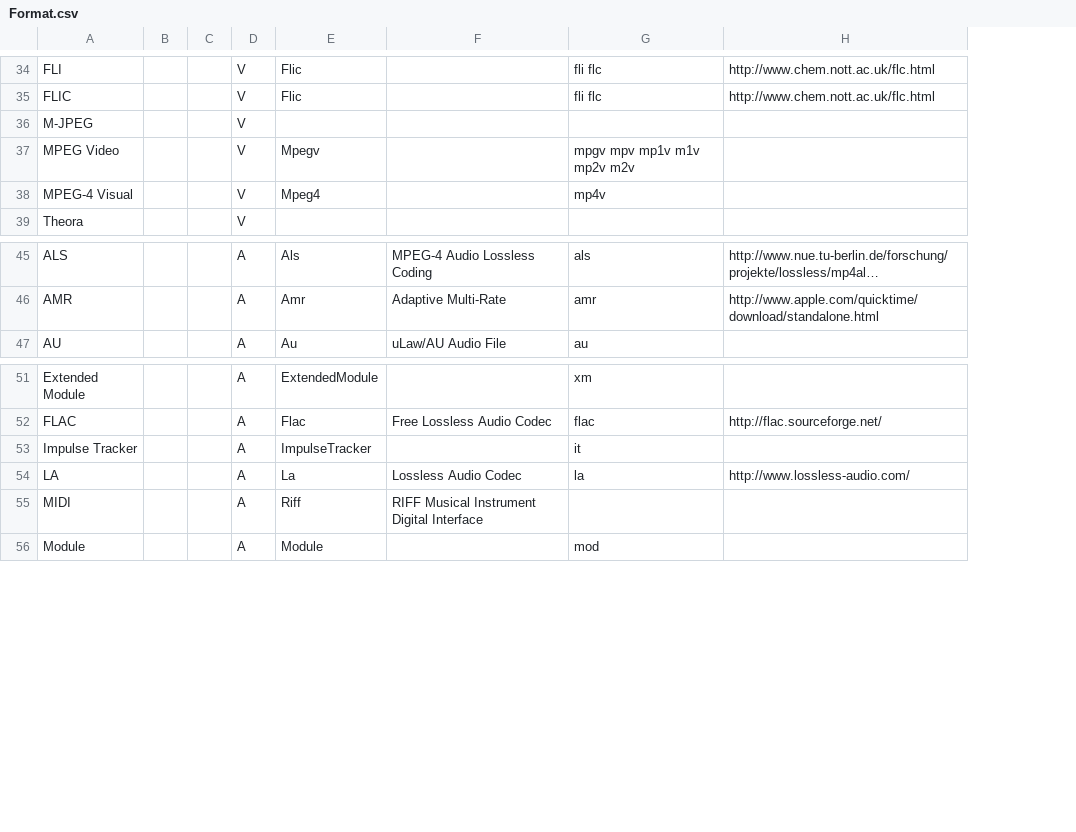
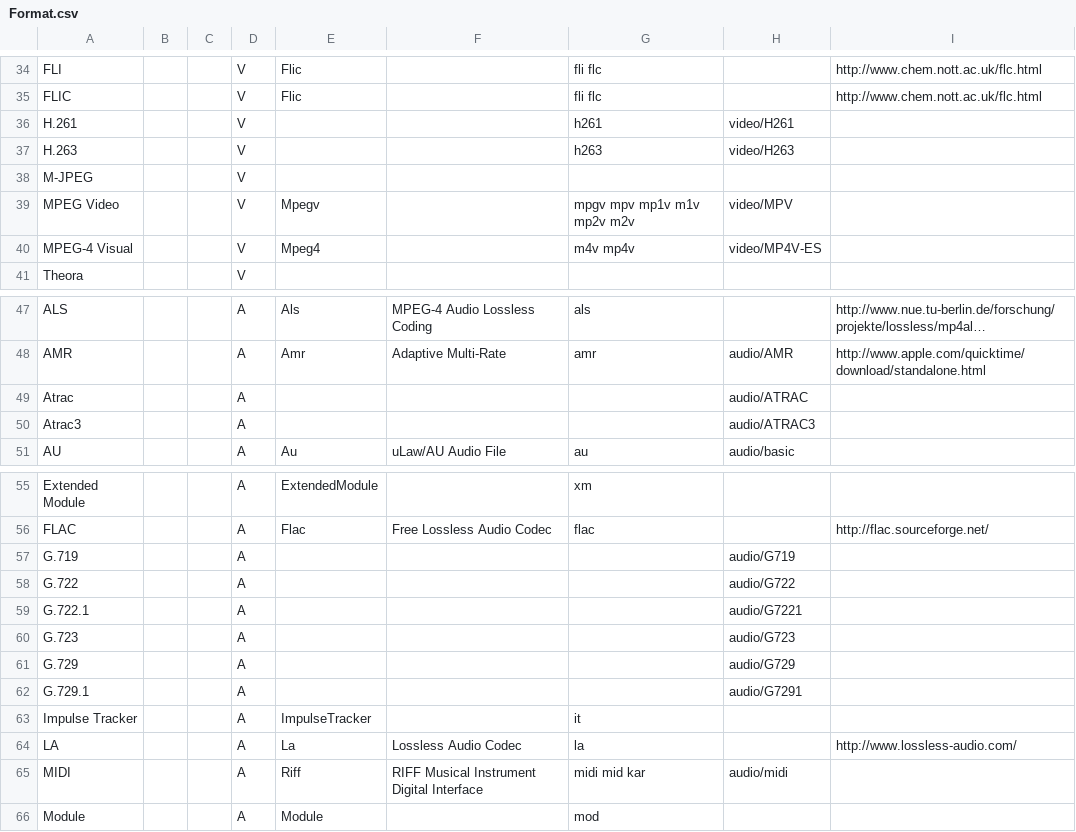
Before and after one commit to beppec56/MediaInfo-git_svn, a CSV file: Source/Ressource/Text/DataBase/Format.csv, drawn as a sheet; only a part is shown, gaps mark what is left out; long unchanged cells end in …; addresses are those after the commit; the diff covers the shown part only; the diff names each change by its address in the sheet, - before the commit and + after, or states it on an @@ line.

```diff
--- a/Source/Ressource/Text/DataBase/Format.csv
+++ b/Source/Ressource/Text/DataBase/Format.csv
+column H, rows 39-40: video/MPV | video/MP4V-ES; row 48: audio/AMR; row 51: audio/basic; row 65: audio/midi
+row 36: H.261 |  |  | V |  |  | h261 | video/H261
+row 37: H.263 |  |  | V |  |  | h263 | video/H263
-G40: mp4v
+G40: m4v mp4v
+row 49: Atrac |  |  | A |  |  |  | audio/ATRAC
+row 50: Atrac3 |  |  | A |  |  |  | audio/ATRAC3
+row 57: G.719 |  |  | A |  |  |  | audio/G719
+row 58: G.722 |  |  | A |  |  |  | audio/G722
+row 59: G.722.1 |  |  | A |  |  |  | audio/G7221
+row 60: G.723 |  |  | A |  |  |  | audio/G723
+row 61: G.729 |  |  | A |  |  |  | audio/G729
+row 62: G.729.1 |  |  | A |  |  |  | audio/G7291
-G65: (empty)
+G65: midi mid kar
```
Also changed, not shown: 2 added rows and 2 edited cells elsewhere in this file, Source/Ressource/Text/DataBase/CodecID_General_Mpeg4.csv, Source/Ressource/Text/Stream/Audio.csv, 18 other files.
